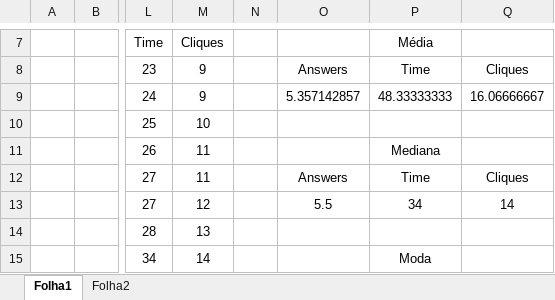
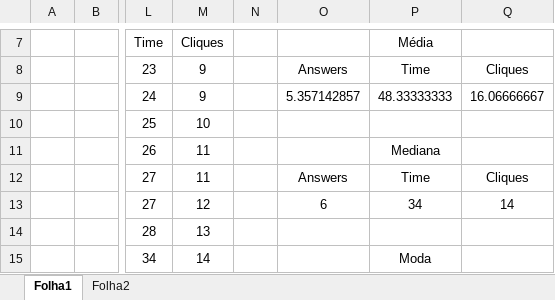
Before and after one commit to JRafaelSoares/Smartwatch-Interface-IPM, an Excel workbook: Testes_Utilizadores.xlsx, sheet Folha1, drawn as a sheet; only a part is shown, gaps mark what is left out; values as stored, in another font and other column widths than the file's, no borders; the diff names each change by its address in the sheet, - before the commit and + after, or states it on an @@ line.

```diff
--- a/Testes_Utilizadores.xlsx (sheet Folha1)
+++ b/Testes_Utilizadores.xlsx (sheet Folha1)
-O13: 5.5
+O13: 6
```
Also changed, not shown: 2 other files.
